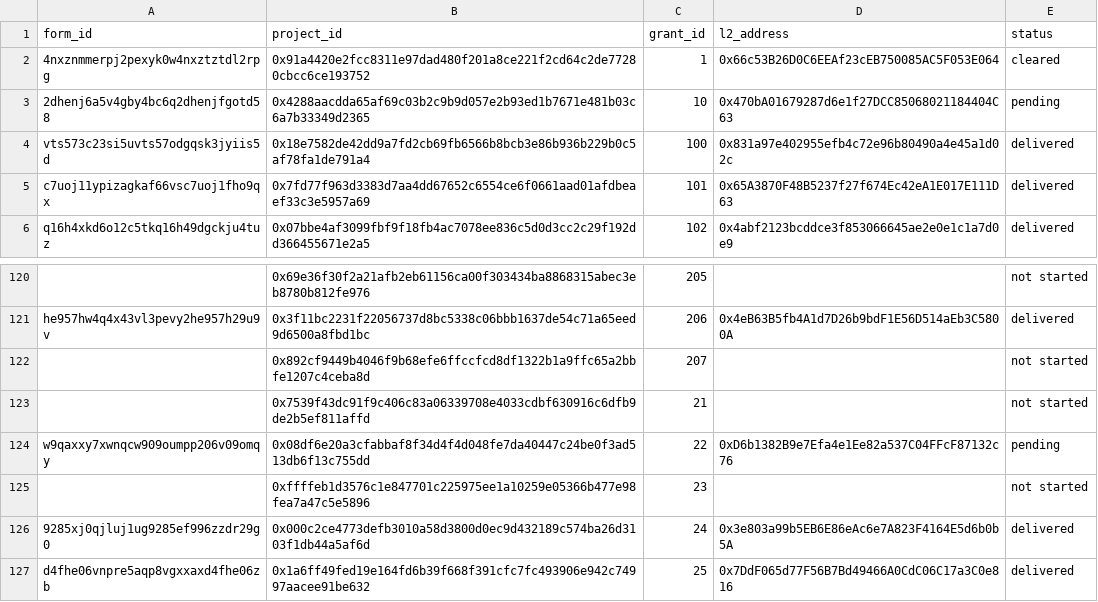
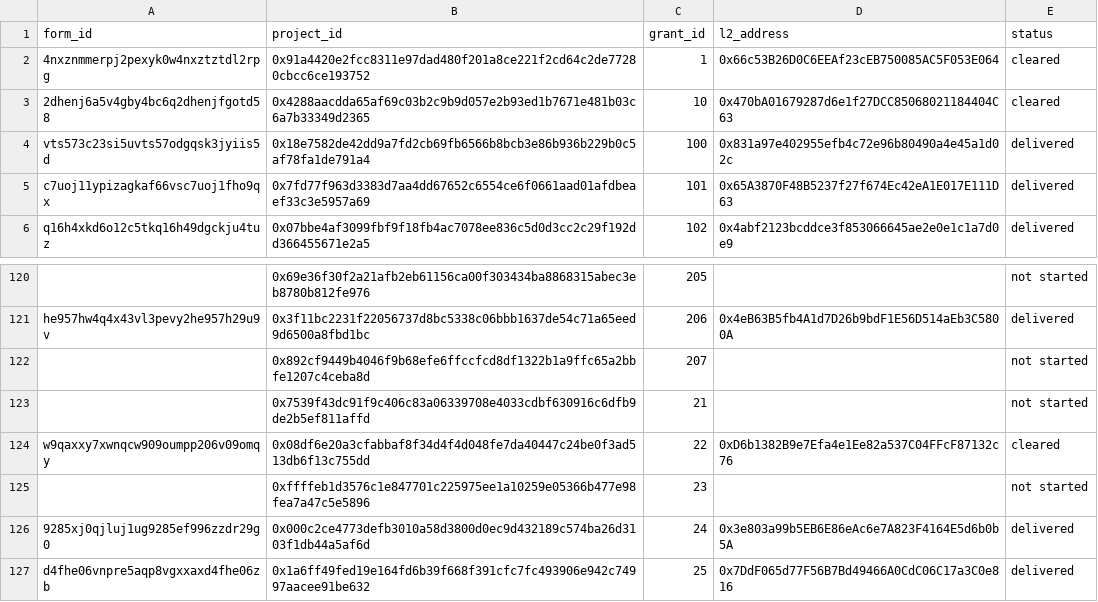
Before and after one commit to akathm/hippos, a CSV file: rpgf_status.csv, drawn as a sheet; only a part is shown, gaps mark what is left out; the diff names each change by its address in the sheet, - before the commit and + after, or states it on an @@ line.

Commit message:
Update rpgf_status.csv

```diff
--- a/rpgf_status.csv
+++ b/rpgf_status.csv
-E3 (status): pending
+E3 (status): cleared
-E124 (status): pending
+E124 (status): cleared
```
